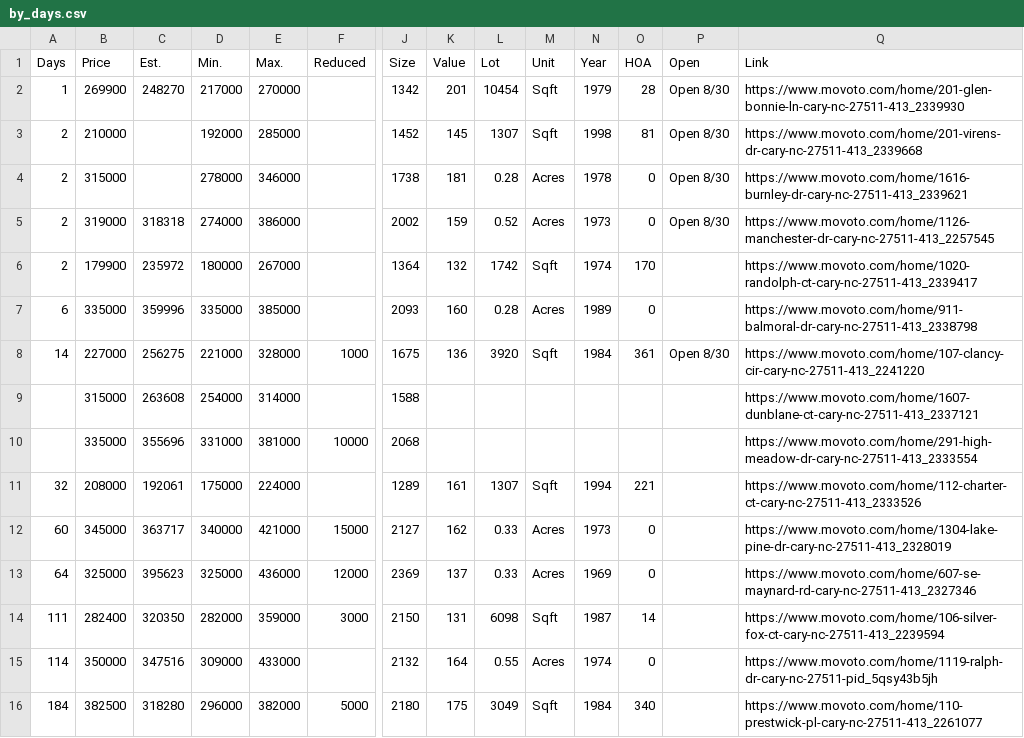
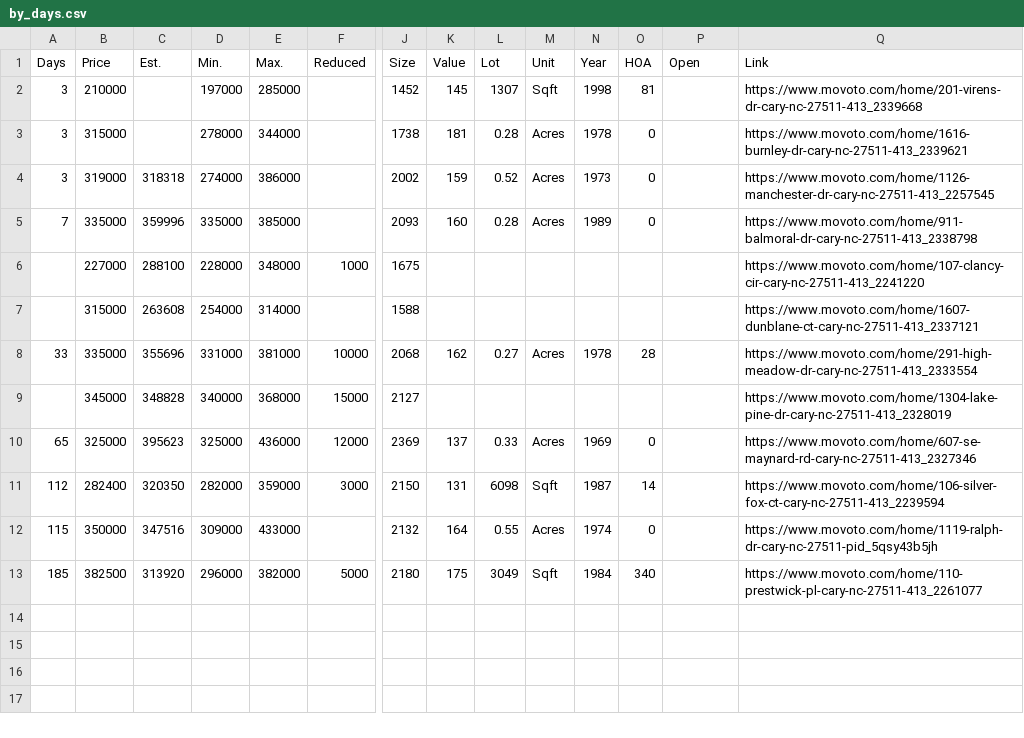
Before and after one commit to xgirma/moveto, a CSV file: data/27511/by_days.csv, drawn as a sheet; only a part is shown, gaps mark what is left out; removed rows and columns are numbered as before the commit, all else as after; rows hold the shown columns only; the diff names each change by its address in the sheet, - before the commit and + after, or states it on an @@ line.

```diff
--- a/data/27511/by_days.csv
+++ b/data/27511/by_days.csv
-row 2: 1 | 269900 | 248270 | 217000 | 270000 |  | 1342 | 201 | 10454 | Sqft | 1979 | 28 | Open 8/30 | https://www.movoto.com/home/201-glen-bonnie-ln-cary-nc-27511-413_2339930
-A2:A4 (Days): 2
+A2:A4 (Days): 3
-D2 (Min.): 192000
+D2 (Min.): 197000
-P2:P4 (Open): Open 8/30
+P2:P4 (Open): (empty)
-E3 (Max.): 346000
+E3 (Max.): 344000
-row 6: 2 | 179900 | 235972 | 180000 | 267000 |  | 1364 | 132 | 1742 | Sqft | 1974 | 170 |  | https://www.movoto.com/home/1020-randolph-ct-cary-nc-27511-413_2339417
-A5 (Days): 6
+A5 (Days): 7
-row 8: 14 | 227000 | 256275 | 221000 | 328000 | 1000 | 1675 | 136 | 3920 | Sqft | 1984 | 361 | Open 8/30 | https://www.movoto.com/home/107-clancy-cir-cary-nc-27511-413_2241220
+row 6:  | 227000 | 288100 | 228000 | 348000 | 1000 | 1675 |  |  |  |  |  |  | https://www.movoto.com/home/107-clancy-cir-cary-nc-27511-413_2241220
-A8 (Days): (empty)
+A8 (Days): 33
-K8 (Value): (empty)
+K8 (Value): 162
-L8 (Lot): (empty)
+L8 (Lot): 0.27
-M8 (Unit): (empty)
+M8 (Unit): Acres
-N8 (Year): (empty)
+N8 (Year): 1978
-O8 (HOA): (empty)
+O8 (HOA): 28
-row 11: 32 | 208000 | 192061 | 175000 | 224000 |  | 1289 | 161 | 1307 | Sqft | 1994 | 221 |  | https://www.movoto.com/home/112-charter-ct-cary-nc-27511-413_2333526
-A9 (Days): 60
+A9 (Days): (empty)
-C9 (Est.): 363717
+C9 (Est.): 348828
-E9 (Max.): 421000
+E9 (Max.): 368000
-K9 (Value): 162
+K9 (Value): (empty)
-L9 (Lot): 0.33
+L9 (Lot): (empty)
-M9 (Unit): Acres
+M9 (Unit): (empty)
-N9 (Year): 1973
+N9 (Year): (empty)
-O9 (HOA): 0
+O9 (HOA): (empty)
-A10 (Days): 64
+A10 (Days): 65
-A11 (Days): 111
+A11 (Days): 112
-A12 (Days): 114
+A12 (Days): 115
-A13 (Days): 184
+A13 (Days): 185
-C13 (Est.): 318280
+C13 (Est.): 313920
```
Also changed, not shown: data/27511/by_price.csv, data/27511/by_size.csv, 14 other files.
